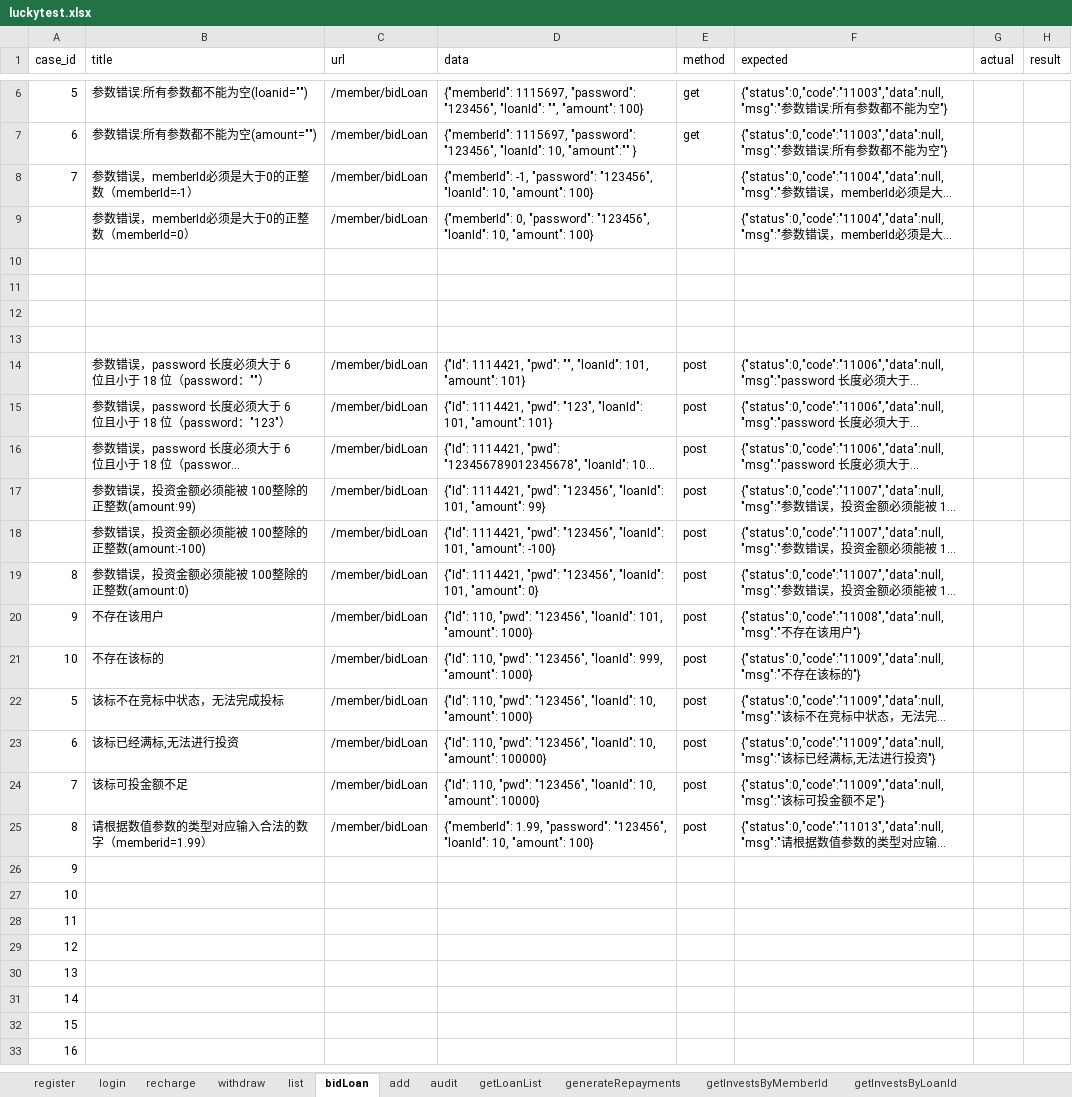
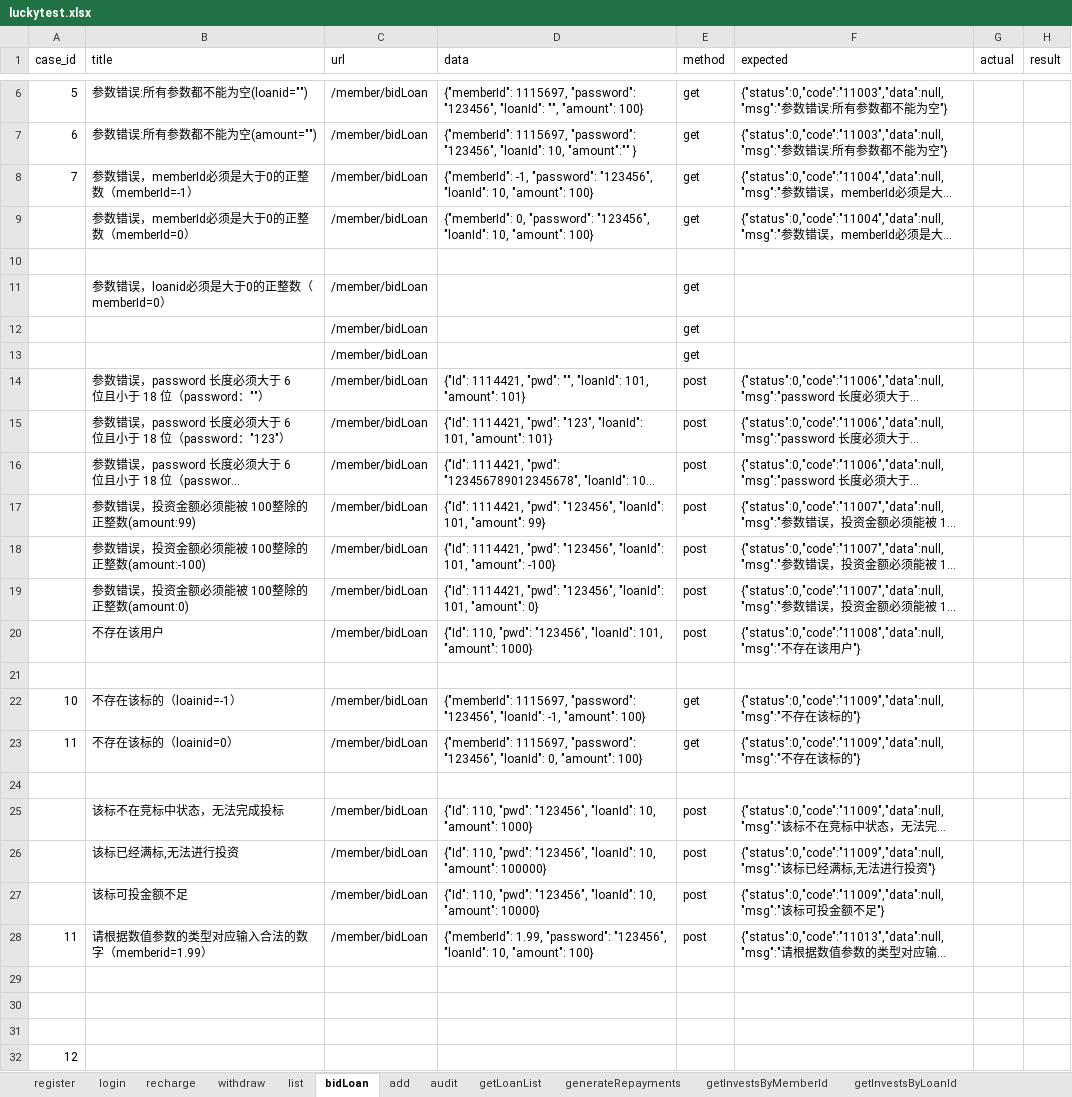
Before and after one commit to adou12138/python13-api-test, an Excel workbook: datas/luckytest.xlsx, sheet bidLoan, drawn as a sheet; only a part is shown, gaps mark what is left out; the shorter side is filled out with more unchanged rows; long unchanged cells end in …; values as stored, in another font and other column widths than the file's, no borders; addresses are those after the commit; the diff names each change by its address in the sheet, - before the commit and + after, or states it on an @@ line.

```diff
--- a/datas/luckytest.xlsx (sheet bidLoan)
+++ b/datas/luckytest.xlsx (sheet bidLoan)
-E8:E9 (method): (empty)
+E8:E9 (method): get
-row 11: (empty)
+row 11:  | 参数错误，loanid必须是大于0的正整数（memberId=0） | /member/bidLoan |  | get
-row 12: (empty)
+row 12:  |  | /member/bidLoan |  | get
-row 13: (empty)
+row 13:  |  | /member/bidLoan |  | get
-A19 (case_id): 8
+A19 (case_id): (empty)
-A20 (case_id): 9
+A20 (case_id): (empty)
+row 21: (empty)
-B22 (title): 不存在该标的
+B22 (title): 不存在该标的（loainid=-1）
-D22 (data): {"Id": 110, "pwd": "123456", "loanId": 999, "amount": 1000}
+D22 (data): {"memberId": 1115697, "password": "123456", "loanId": -1, "amount": 100}
-E22 (method): post
+E22 (method): get
+row 23: 11 | 不存在该标的（loainid=0） | /member/bidLoan | {"memberId": 1115697, "password": "123456", "loanId": 0, "amount": 100} | get | {"status":0,"code":"11009","data":null,"msg":"不存在该标的"}
+row 24: (empty)
-A25 (case_id): 5
+A25 (case_id): (empty)
-A26 (case_id): 6
+A26 (case_id): (empty)
-A27 (case_id): 7
+A27 (case_id): (empty)
-A28 (case_id): 8
+A28 (case_id): 11
-A29 (case_id): 9
+A29 (case_id): (empty)
-A30 (case_id): 10
+A30 (case_id): (empty)
-A31 (case_id): 11
+A31 (case_id): (empty)
```
Also changed, not shown: sheet login, 11 other files.
